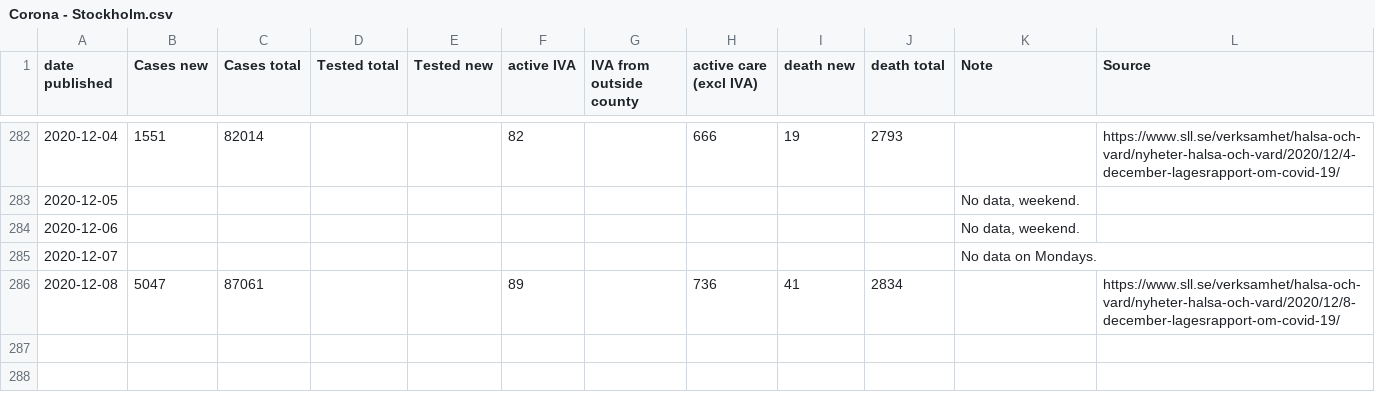
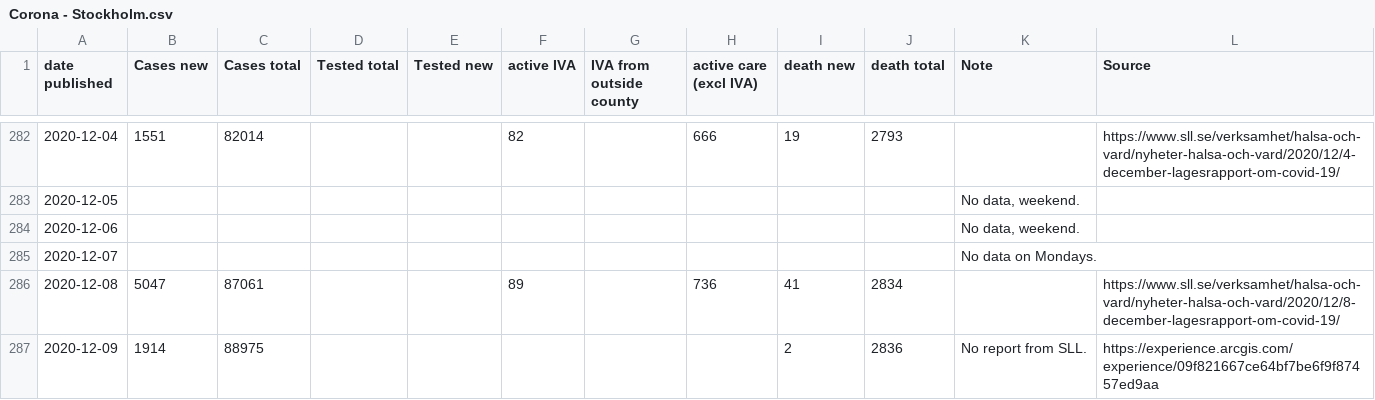
Before and after one commit to mrunesson/covid-19, a CSV file: Corona - Stockholm.csv, drawn as a sheet; only a part is shown, gaps mark what is left out.

Commit message:
Added 2020-12-09

```diff
--- a/Corona - Stockholm.csv
+++ b/Corona - Stockholm.csv
@@ -286 +286,2 @@ date published,Cases new,Cases total,Tested total,Tested new,active IVA,IVA from
 2020-12-08,5047,87061,,,89,,736,41,2834,,https://www.sll.se/verksamhet/halsa-och-vard/nyheter-halsa-och-vard/2020/12/8-december-lagesrapport-om-covid-19/
+2020-12-09,1914,88975,,,,,,2,2836,No report from SLL.,https://experience.arcgis.com/experience/09f821667ce64bf7be6f9f87457ed9aa
```
